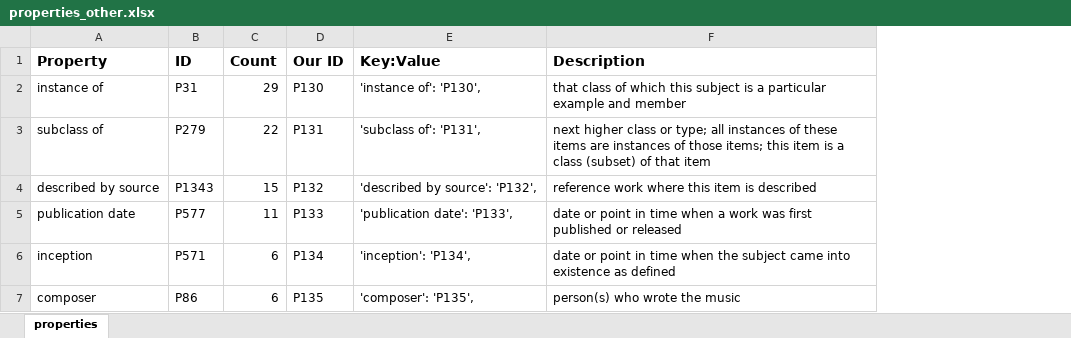
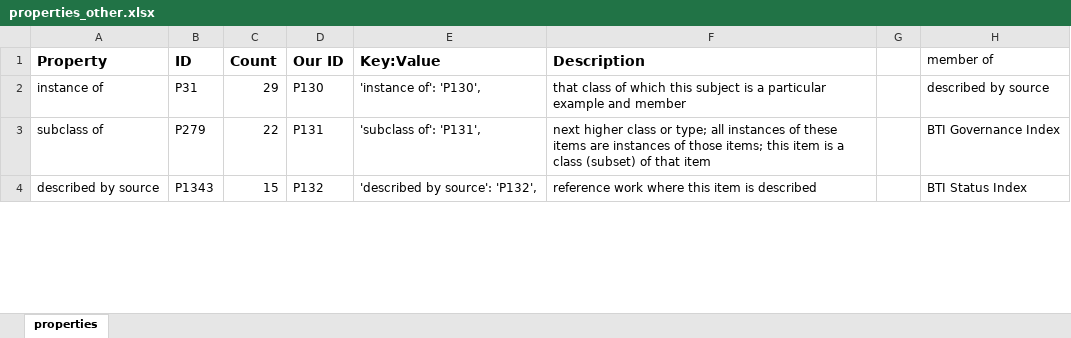
Before and after one commit to Metadata-Lab/Linked_Archives_Wikibase, an Excel workbook: data/properties_other.xlsx, sheet properties, drawn as a sheet; only a part is shown; values as stored, in another font and other column widths than the file's, no borders; removed rows and columns are numbered as before the commit, all else as after; the diff covers the shown part only; the diff names each change by its address in the sheet, - before the commit and + after, or states it on an @@ line.

```diff
--- a/data/properties_other.xlsx (sheet properties)
+++ b/data/properties_other.xlsx (sheet properties)
+column G, empty
+column H (member of), rows 2-4: described by source | BTI Governance Index | BTI Status Index
-row 5: publication date | P577 | 11 | P133 | 'publication date': 'P133', | date or point in time when a work was first published or released
-row 6: inception | P571 | 6 | P134 | 'inception': 'P134', | date or point in time when the subject came into existence as defined
-row 7: composer | P86 | 6 | P135 | 'composer': 'P135', | person(s) who wrote the music
```
Also changed, not shown: other rows of this sheet, 3 other files.
